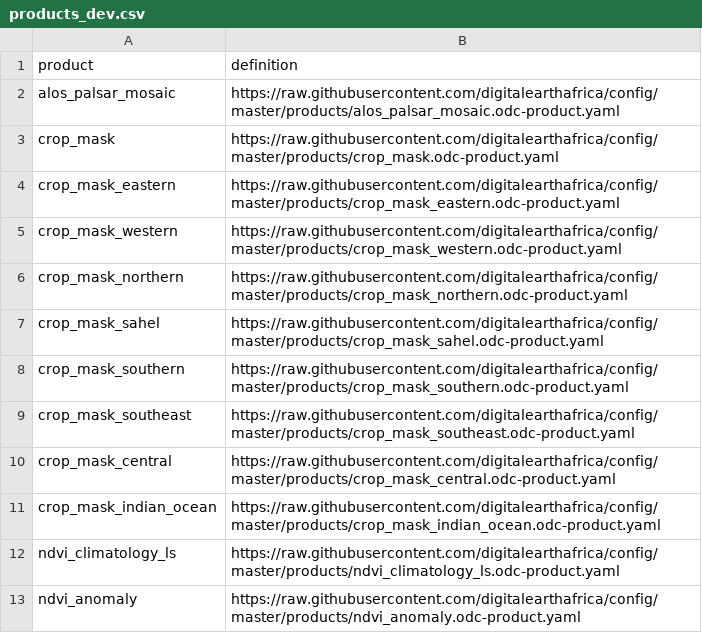
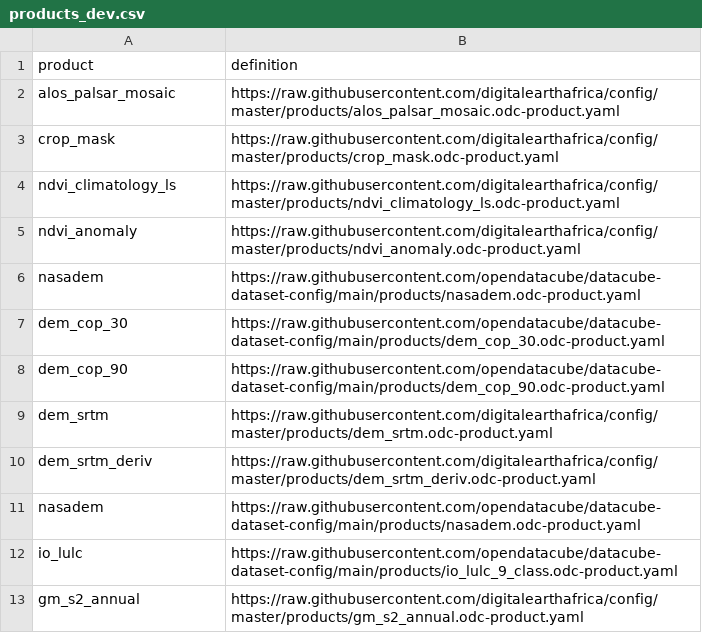
Before and after one commit to digitalearthafrica/config, a CSV file: dev/products_dev.csv, drawn as a sheet; only a part is shown; the shorter side is filled out with more unchanged rows.

```diff
--- a/dev/products_dev.csv
+++ b/dev/products_dev.csv
@@ -3,10 +3,2 @@ alos_palsar_mosaic,https://raw.githubusercontent.com/digitalearthafrica/config/m
 crop_mask,https://raw.githubusercontent.com/digitalearthafrica/config/master/products/crop_mask.odc-product.yaml
-crop_mask_eastern,https://raw.githubusercontent.com/digitalearthafrica/config/master/products/crop_mask_eastern.odc-product.yaml
-crop_mask_western,https://raw.githubusercontent.com/digitalearthafrica/config/master/products/crop_mask_western.odc-product.yaml
-crop_mask_northern,https://raw.githubusercontent.com/digitalearthafrica/config/master/products/crop_mask_northern.odc-product.yaml
-crop_mask_sahel,https://raw.githubusercontent.com/digitalearthafrica/config/master/products/crop_mask_sahel.odc-product.yaml
-crop_mask_southern,https://raw.githubusercontent.com/digitalearthafrica/config/master/products/crop_mask_southern.odc-product.yaml
-crop_mask_southeast,https://raw.githubusercontent.com/digitalearthafrica/config/master/products/crop_mask_southeast.odc-product.yaml
-crop_mask_central,https://raw.githubusercontent.com/digitalearthafrica/config/master/products/crop_mask_central.odc-product.yaml
-crop_mask_indian_ocean,https://raw.githubusercontent.com/digitalearthafrica/config/master/products/crop_mask_indian_ocean.odc-product.yaml
 ndvi_climatology_ls,https://raw.githubusercontent.com/digitalearthafrica/config/master/products/ndvi_climatology_ls.odc-product.yaml
```
Also changed, not shown: 1 other file.
